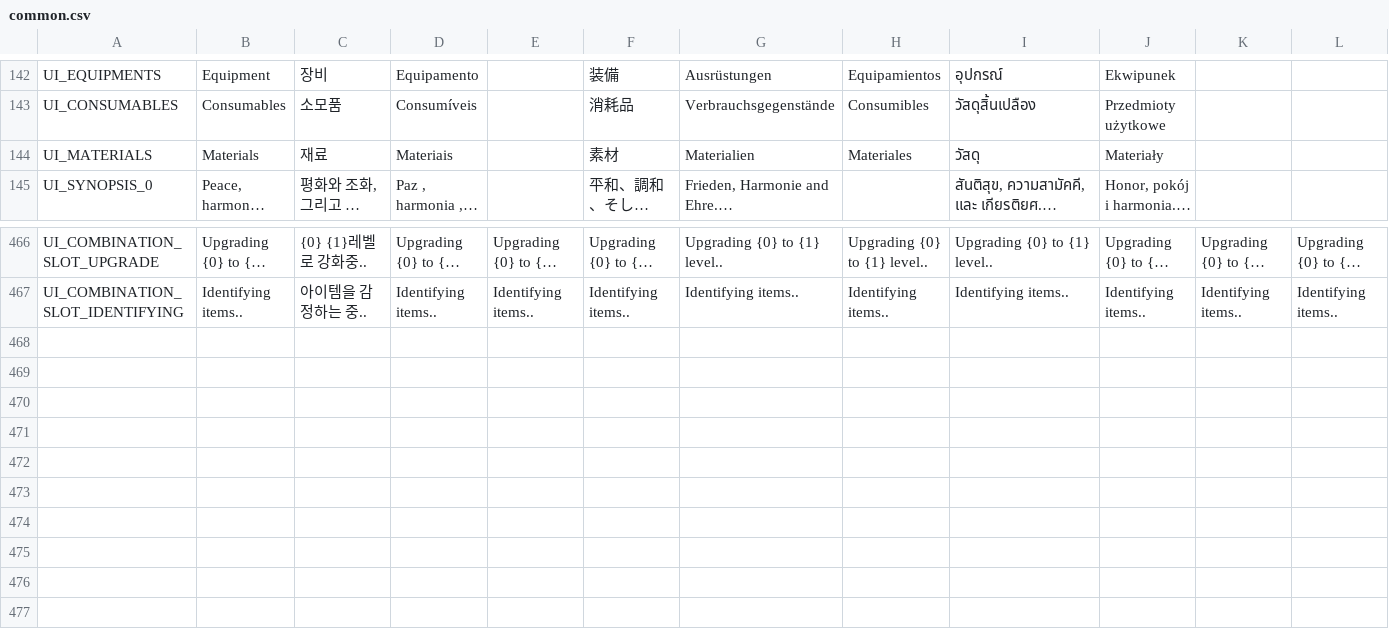
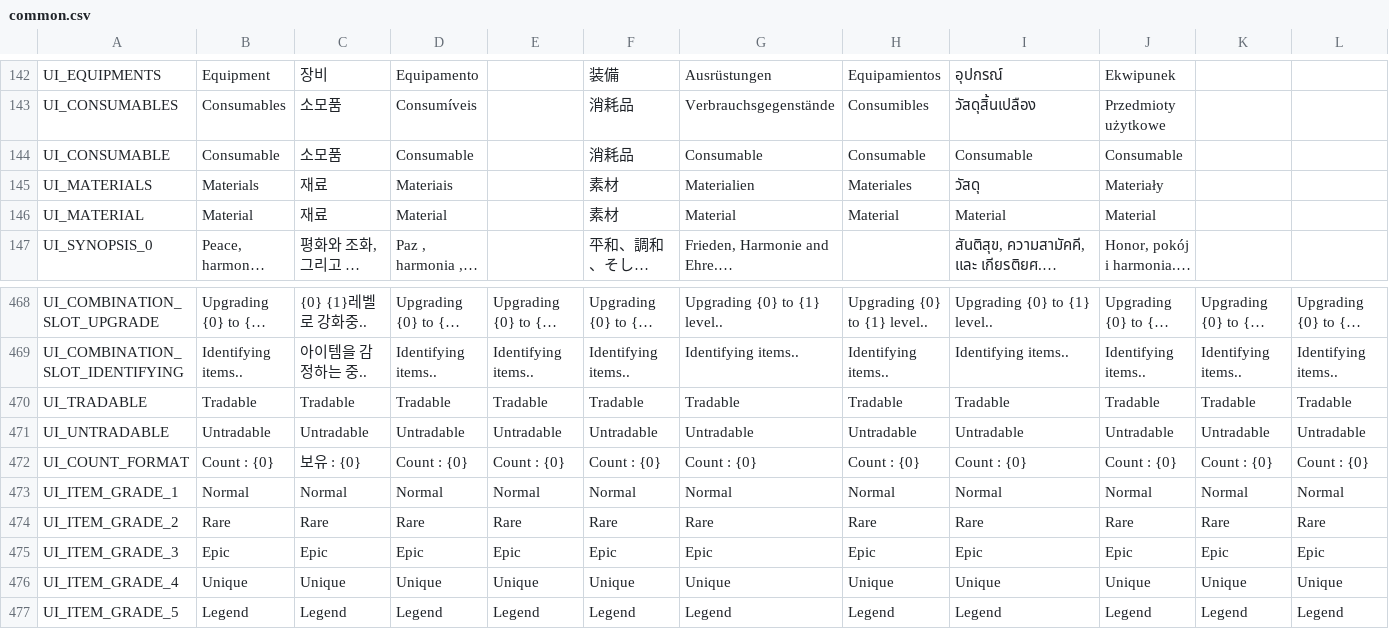
Before and after one commit to planetarium/NineChronicles, a CSV file: nekoyume/Assets/StreamingAssets/Localization/common.csv, drawn as a sheet; only a part is shown, gaps mark what is left out; long unchanged cells end in …; rows hold the shown columns only; the diff names each change by its address in the sheet, - before the commit and + after, or states it on an @@ line.

Commit message:
Implement item description.

```diff
--- a/nekoyume/Assets/StreamingAssets/Localization/common.csv
+++ b/nekoyume/Assets/StreamingAssets/Localization/common.csv
+row 144: UI_CONSUMABLE | Consumable | 소모품 | Consumable |  | 消耗品 | Consumable | Consumable | Consumable | Consumable
+row 146: UI_MATERIAL | Material | 재료 | Material |  | 素材 | Material | Material | Material | Material
+row 470: UI_TRADABLE | Tradable | Tradable | Tradable | Tradable | Tradable | Tradable | Tradable | Tradable | Tradable | Tradable | Tradable
+row 471: UI_UNTRADABLE | Untradable | Untradable | Untradable | Untradable | Untradable | Untradable | Untradable | Untradable | Untradable | Untradable | Untradable
+row 472: UI_COUNT_FORMAT | Count : {0} | 보유 : {0} | Count : {0} | Count : {0} | Count : {0} | Count : {0} | Count : {0} | Count : {0} | Count : {0} | Count : {0} | Count : {0}
+row 473: UI_ITEM_GRADE_1 | Normal | Normal | Normal | Normal | Normal | Normal | Normal | Normal | Normal | Normal | Normal
+row 474: UI_ITEM_GRADE_2 | Rare | Rare | Rare | Rare | Rare | Rare | Rare | Rare | Rare | Rare | Rare
+row 475: UI_ITEM_GRADE_3 | Epic | Epic | Epic | Epic | Epic | Epic | Epic | Epic | Epic | Epic | Epic
+row 476: UI_ITEM_GRADE_4 | Unique | Unique | Unique | Unique | Unique | Unique | Unique | Unique | Unique | Unique | Unique
+row 477: UI_ITEM_GRADE_5 | Legend | Legend | Legend | Legend | Legend | Legend | Legend | Legend | Legend | Legend | Legend
```
Also changed, not shown: 36 other files.
